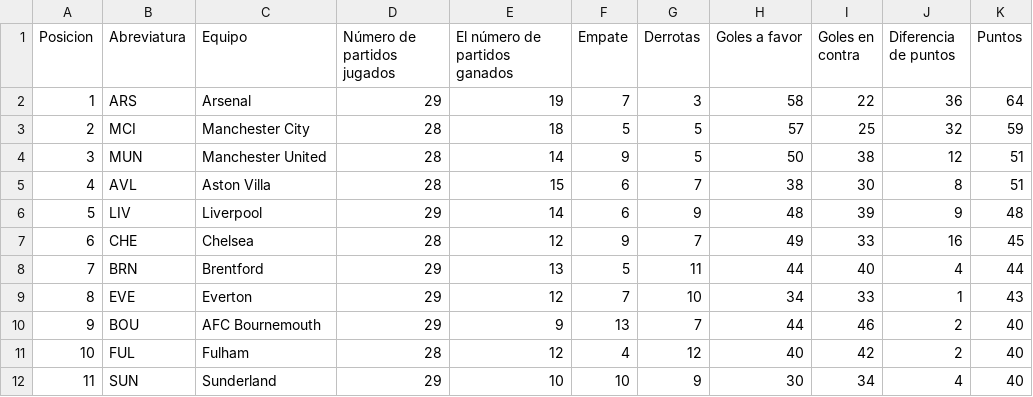
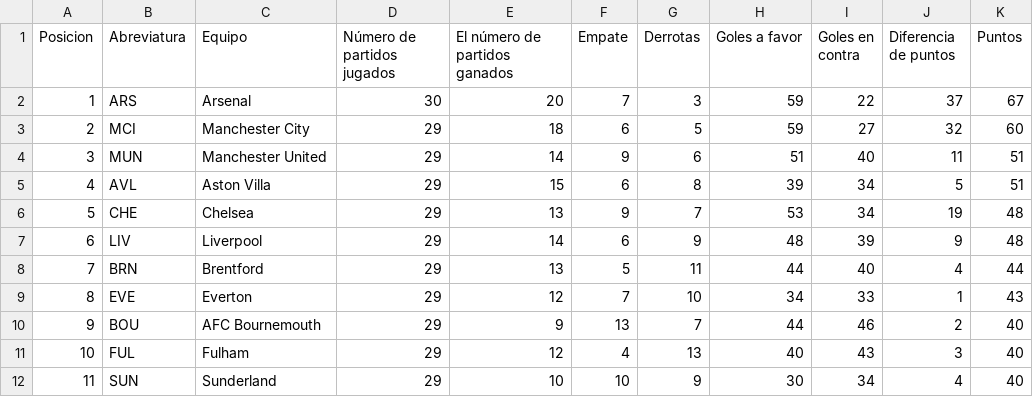
Before and after one commit to AndresPlazas19931504/scrapper-deportes-devops, a CSV file: data/premier_league_standings.csv, drawn as a sheet; only a part is shown; the diff covers the shown part only.

```diff
--- a/data/premier_league_standings.csv
+++ b/data/premier_league_standings.csv
@@ -1,8 +1,8 @@
 Posicion,Abreviatura,Equipo,Número de partidos jugados,El número de partidos ganados,Empate,Derrotas,Goles a favor,Goles en contra,Diferencia de puntos,Puntos
-1,ARS,Arsenal,29,19,7,3,58,22,36,64
-2,MCI,Manchester City,28,18,5,5,57,25,32,59
-3,MUN,Manchester United,28,14,9,5,50,38,12,51
-4,AVL,Aston Villa,28,15,6,7,38,30,8,51
-5,LIV,Liverpool,29,14,6,9,48,39,9,48
-6,CHE,Chelsea,28,12,9,7,49,33,16,45
+1,ARS,Arsenal,30,20,7,3,59,22,37,67
+2,MCI,Manchester City,29,18,6,5,59,27,32,60
+3,MUN,Manchester United,29,14,9,6,51,40,11,51
+4,AVL,Aston Villa,29,15,6,8,39,34,5,51
+5,CHE,Chelsea,29,13,9,7,53,34,19,48
+6,LIV,Liverpool,29,14,6,9,48,39,9,48
 7,BRN,Brentford,29,13,5,11,44,40,4,44
@@ -10,3 +10,3 @@ Posicion,Abreviatura,Equipo,Número de partidos jugados,El número de partidos g
 9,BOU,AFC Bournemouth,29,9,13,7,44,46,2,40
-10,FUL,Fulham,28,12,4,12,40,42,2,40
+10,FUL,Fulham,29,12,4,13,40,43,3,40
 11,SUN,Sunderland,29,10,10,9,30,34,4,40
```
Also changed, not shown: 29 edited cells elsewhere in this file.
